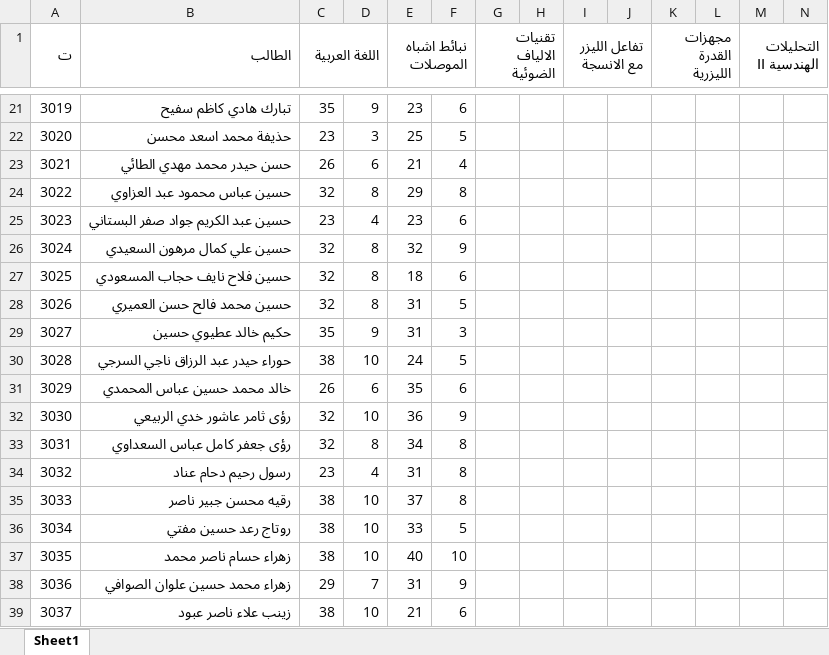
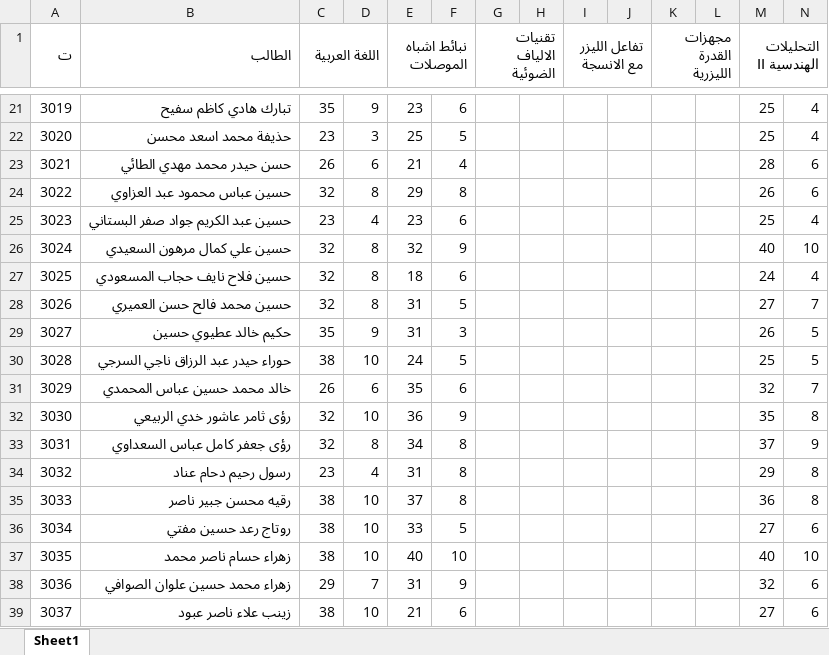
Before and after one commit to AhmedAldulaimi96/student-results, an Excel workbook: m3.xlsx, sheet Sheet1, drawn as a sheet; only a part is shown, gaps mark what is left out; values as stored, in another font and other column widths than the file's, no cell formats; the diff covers the shown part only; the diff names each change by its address in the sheet, - before the commit and + after, or states it on an @@ line.

```diff
--- a/m3.xlsx (sheet Sheet1)
+++ b/m3.xlsx (sheet Sheet1)
-M21:M22 (التحليلات الهندسية II): (empty)
+M21:M22 (التحليلات الهندسية II): 25
-N21:N22: (empty)
+N21:N22: 4
-M23 (التحليلات الهندسية II): (empty)
+M23 (التحليلات الهندسية II): 28
-N23:N24: (empty)
+N23:N24: 6
-M24 (التحليلات الهندسية II): (empty)
+M24 (التحليلات الهندسية II): 26
-M25 (التحليلات الهندسية II): (empty)
+M25 (التحليلات الهندسية II): 25
-N25: (empty)
+N25: 4
-M26 (التحليلات الهندسية II): (empty)
+M26 (التحليلات الهندسية II): 40
-N26: (empty)
+N26: 10
-M27 (التحليلات الهندسية II): (empty)
+M27 (التحليلات الهندسية II): 24
-N27: (empty)
+N27: 4
-M28 (التحليلات الهندسية II): (empty)
+M28 (التحليلات الهندسية II): 27
-N28: (empty)
+N28: 7
-M29 (التحليلات الهندسية II): (empty)
+M29 (التحليلات الهندسية II): 26
-N29:N30: (empty)
+N29:N30: 5
-M30 (التحليلات الهندسية II): (empty)
+M30 (التحليلات الهندسية II): 25
-M31 (التحليلات الهندسية II): (empty)
+M31 (التحليلات الهندسية II): 32
-N31: (empty)
+N31: 7
-M32 (التحليلات الهندسية II): (empty)
+M32 (التحليلات الهندسية II): 35
-N32: (empty)
+N32: 8
-M33 (التحليلات الهندسية II): (empty)
+M33 (التحليلات الهندسية II): 37
-N33: (empty)
+N33: 9
-M34 (التحليلات الهندسية II): (empty)
+M34 (التحليلات الهندسية II): 29
-N34:N35: (empty)
+N34:N35: 8
-M35 (التحليلات الهندسية II): (empty)
+M35 (التحليلات الهندسية II): 36
-M36 (التحليلات الهندسية II): (empty)
+M36 (التحليلات الهندسية II): 27
-N36: (empty)
+N36: 6
-M37 (التحليلات الهندسية II): (empty)
+M37 (التحليلات الهندسية II): 40
-N37: (empty)
+N37: 10
-M38 (التحليلات الهندسية II): (empty)
+M38 (التحليلات الهندسية II): 32
-N38:N39: (empty)
+N38:N39: 6
-M39 (التحليلات الهندسية II): (empty)
+M39 (التحليلات الهندسية II): 27
```
Also changed, not shown: 166 edited cells elsewhere in this sheet, cell formats.
